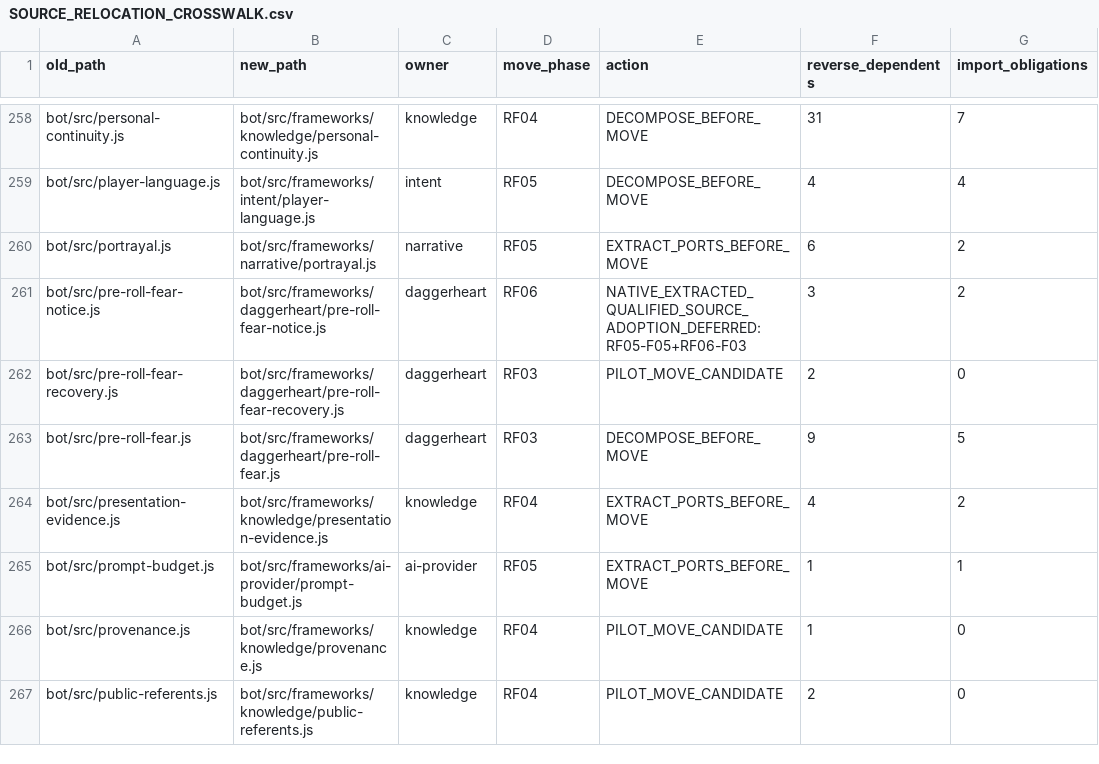
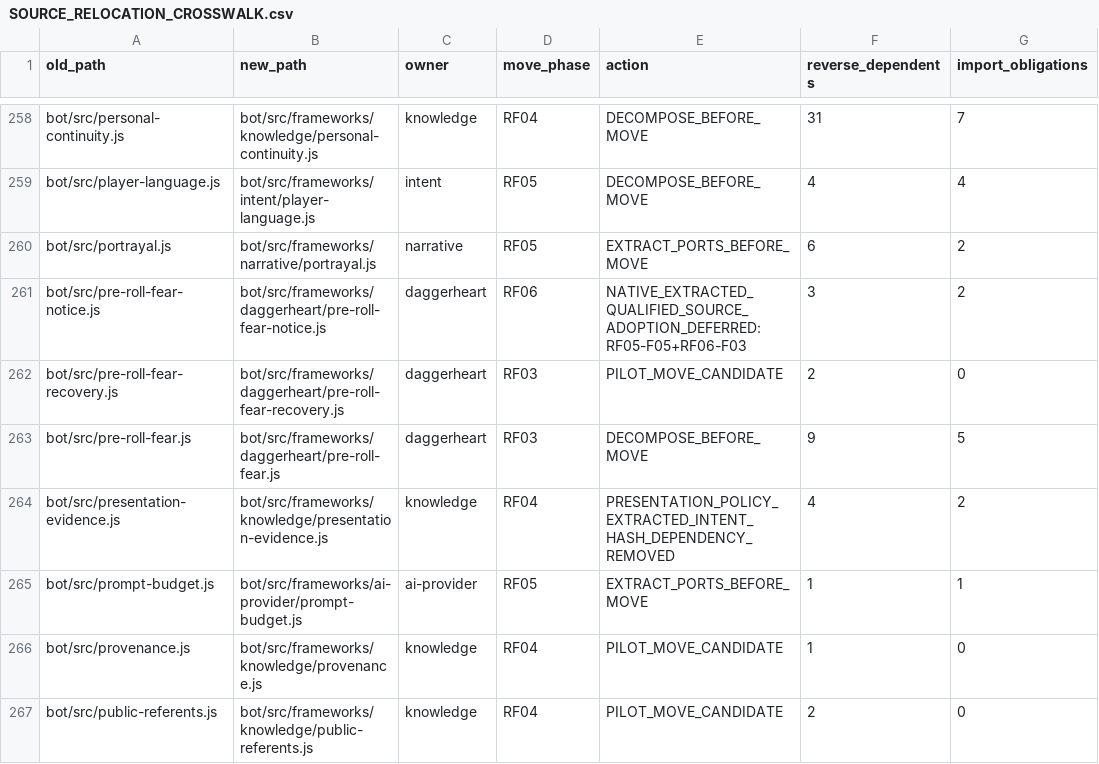
Before and after one commit to KeshireTheChaotic/Veiled_City, a CSV file: docs/Implementation_Plans/Framework_Refactor/SOURCE_RELOCATION_CROSSWALK.csv, drawn as a sheet; only a part is shown, gaps mark what is left out.

Commit message:
RF04-F03 isolate presentation review and remove Intent hash coupling

```diff
--- a/docs/Implementation_Plans/Framework_Refactor/SOURCE_RELOCATION_CROSSWALK.csv
+++ b/docs/Implementation_Plans/Framework_Refactor/SOURCE_RELOCATION_CROSSWALK.csv
@@ -263,3 +263,3 @@ old_path,new_path,owner,move_phase,action,reverse_dependents,import_obligations
 "bot/src/pre-roll-fear.js","bot/src/frameworks/daggerheart/pre-roll-fear.js","daggerheart","RF03","DECOMPOSE_BEFORE_MOVE","9","5"
-"bot/src/presentation-evidence.js","bot/src/frameworks/knowledge/presentation-evidence.js","knowledge","RF04","EXTRACT_PORTS_BEFORE_MOVE","4","2"
+"bot/src/presentation-evidence.js","bot/src/frameworks/knowledge/presentation-evidence.js","knowledge","RF04","PRESENTATION_POLICY_EXTRACTED_INTENT_HASH_DEPENDENCY_REMOVED","4","2"
 "bot/src/prompt-budget.js","bot/src/frameworks/ai-provider/prompt-budget.js","ai-provider","RF05","EXTRACT_PORTS_BEFORE_MOVE","1","1"
```
Also changed, not shown: 19 other files.
